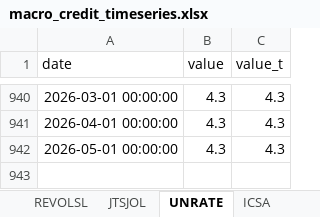
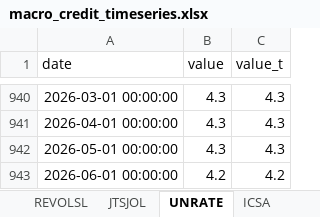
Before and after one commit to cjbrownbear/Macro-Credit-Dashboard, an Excel workbook: macro_credit_timeseries.xlsx, sheet UNRATE, drawn as a sheet; only a part is shown, gaps mark what is left out; values as stored, in another font and other column widths than the file's, no borders; the diff names each change by its address in the sheet, - before the commit and + after, or states it on an @@ line.

```diff
--- a/macro_credit_timeseries.xlsx (sheet UNRATE)
+++ b/macro_credit_timeseries.xlsx (sheet UNRATE)
+row 943: 2026-06-01 00:00:00 | 4.2 | 4.2
```
Also changed, not shown: sheet ICSA, macro_credit_metrics.xlsx, 2 other files.
